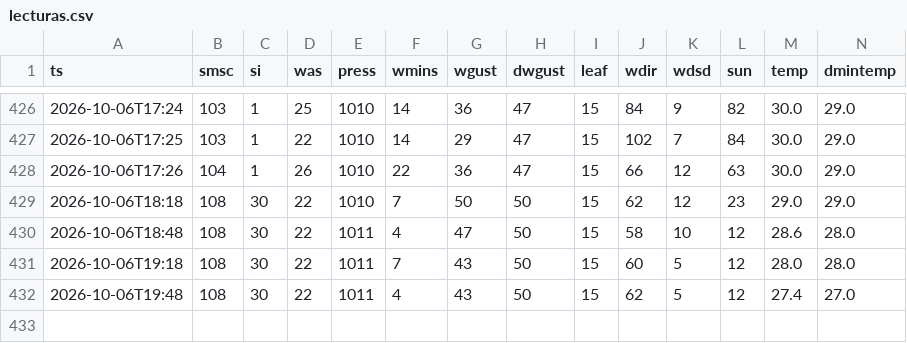
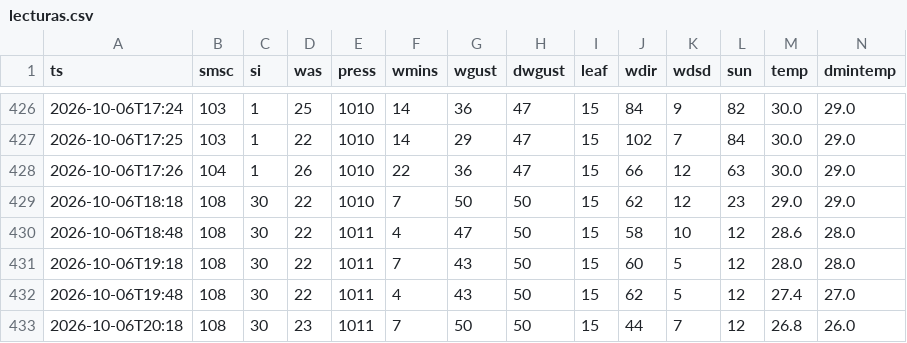
Before and after one commit to JosueValdiviezoS/estacion-meteo, a CSV file: data/lecturas.csv, drawn as a sheet; only a part is shown, gaps mark what is left out; rows hold the shown columns only; the diff names each change by its address in the sheet, - before the commit and + after, or states it on an @@ line.

Commit message:
Nuevas lecturas

```diff
--- a/data/lecturas.csv
+++ b/data/lecturas.csv
+row 433: 2026-10-06T20:18 | 108 | 30 | 23 | 1011 | 7 | 50 | 50 | 15 | 44 | 7 | 12 | 26.8 | 26.0
```
Also changed, not shown: 1 other file.
